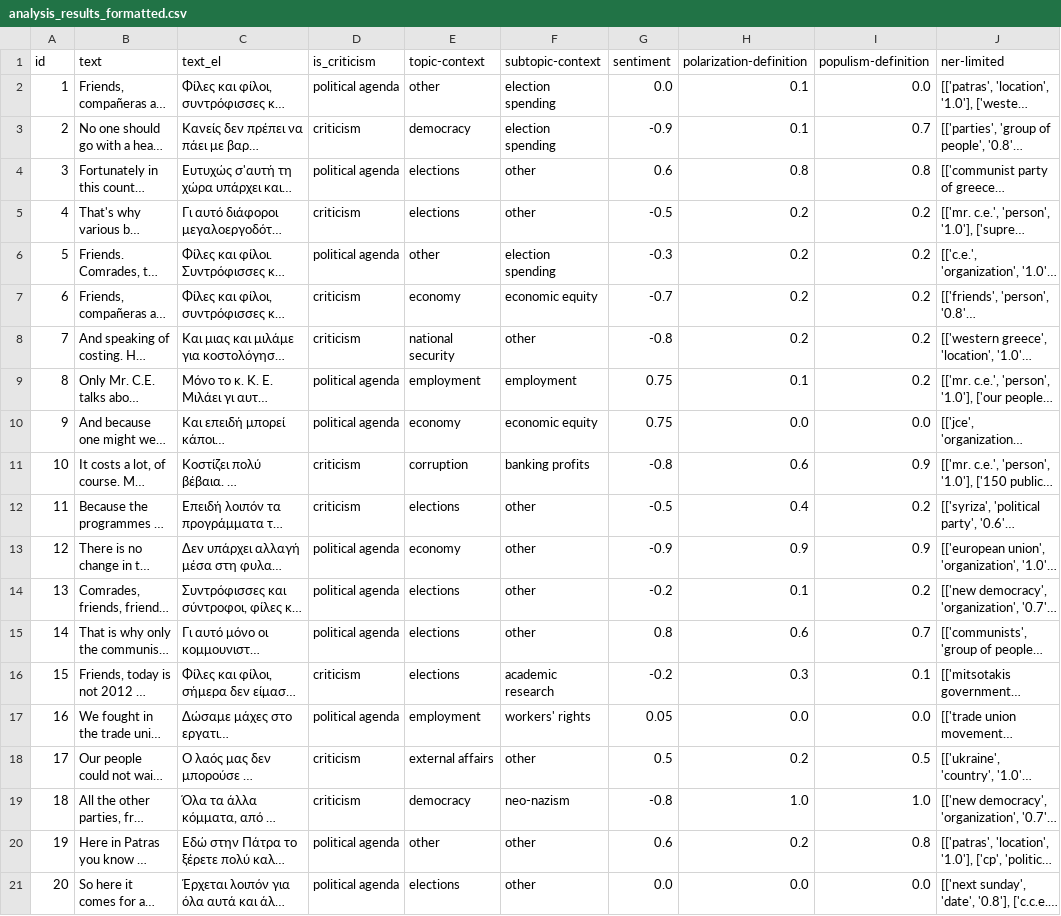
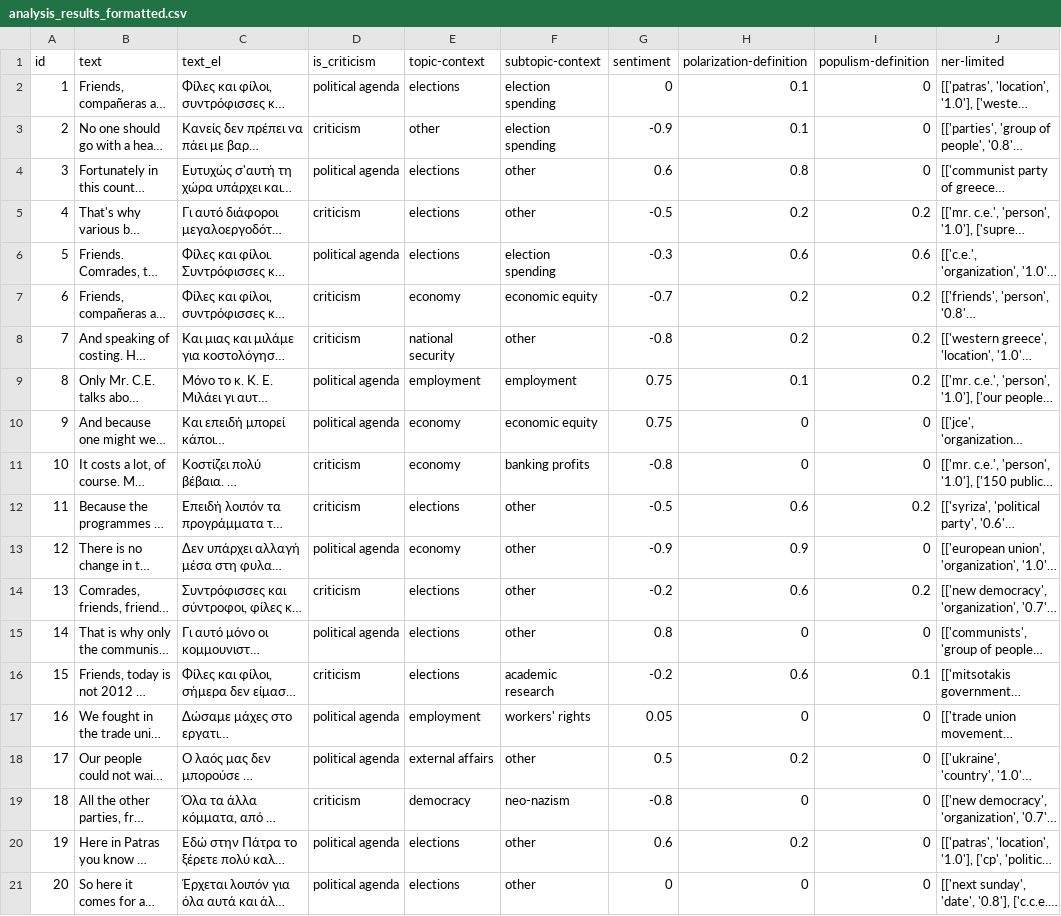
Before and after one commit to Datalab-AUTH/imedd-political-speech-data-test, a CSV file: pre-elections/Koutsoumpas/Koutsoumpas_2023_05_16_Patra/analysis/final/analysis_results_formatted.csv, drawn as a sheet; only a part is shown; long unchanged cells end in …; the diff covers the shown part only; the diff names each change by its address in the sheet, - before the commit and + after, or states it on an @@ line.

Commit message:
Updating results with fixed for speech /Users/atroboukis/Desktop/Koutsoumpas_2023_05_16_Patra

```diff
--- a/pre-elections/Koutsoumpas/Koutsoumpas_2023_05_16_Patra/analysis/final/analysis_results_formatted.csv
+++ b/pre-elections/Koutsoumpas/Koutsoumpas_2023_05_16_Patra/analysis/final/analysis_results_formatted.csv
-E2 (topic-context): other
+E2 (topic-context): elections
-G2 (sentiment): 0.0
+G2 (sentiment): 0
-I2 (populism-definition): 0.0
+I2 (populism-definition): 0
-E3 (topic-context): democracy
+E3 (topic-context): other
-I3 (populism-definition): 0.7
+I3 (populism-definition): 0
-I4 (populism-definition): 0.8
+I4 (populism-definition): 0
-E6 (topic-context): other
+E6 (topic-context): elections
-H6 (polarization-definition): 0.2
+H6 (polarization-definition): 0.6
-I6 (populism-definition): 0.2
+I6 (populism-definition): 0.6
-H10 (polarization-definition): 0.0
+H10 (polarization-definition): 0
-I10 (populism-definition): 0.0
+I10 (populism-definition): 0
-E11 (topic-context): corruption
+E11 (topic-context): economy
-H11 (polarization-definition): 0.6
+H11 (polarization-definition): 0
-I11 (populism-definition): 0.9
+I11 (populism-definition): 0
-H12 (polarization-definition): 0.4
+H12 (polarization-definition): 0.6
-I13 (populism-definition): 0.9
+I13 (populism-definition): 0
-D14 (is_criticism): political agenda
+D14 (is_criticism): criticism
-H14 (polarization-definition): 0.1
+H14 (polarization-definition): 0.6
-H15 (polarization-definition): 0.6
+H15 (polarization-definition): 0
-I15 (populism-definition): 0.7
+I15 (populism-definition): 0
-H16 (polarization-definition): 0.3
+H16 (polarization-definition): 0.6
-H17 (polarization-definition): 0.0
+H17 (polarization-definition): 0
-I17 (populism-definition): 0.0
+I17 (populism-definition): 0
-D18 (is_criticism): criticism
+D18 (is_criticism): political agenda
-I18 (populism-definition): 0.5
+I18 (populism-definition): 0
-H19 (polarization-definition): 1.0
+H19 (polarization-definition): 0
-I19 (populism-definition): 1.0
+I19 (populism-definition): 0
-E20 (topic-context): other
+E20 (topic-context): elections
-I20 (populism-definition): 0.8
+I20 (populism-definition): 0
-G21 (sentiment): 0.0
+G21 (sentiment): 0
-H21 (polarization-definition): 0.0
+H21 (polarization-definition): 0
-I21 (populism-definition): 0.0
+I21 (populism-definition): 0
```
Also changed, not shown: 5 edited cells elsewhere in this file, 25 other files.
